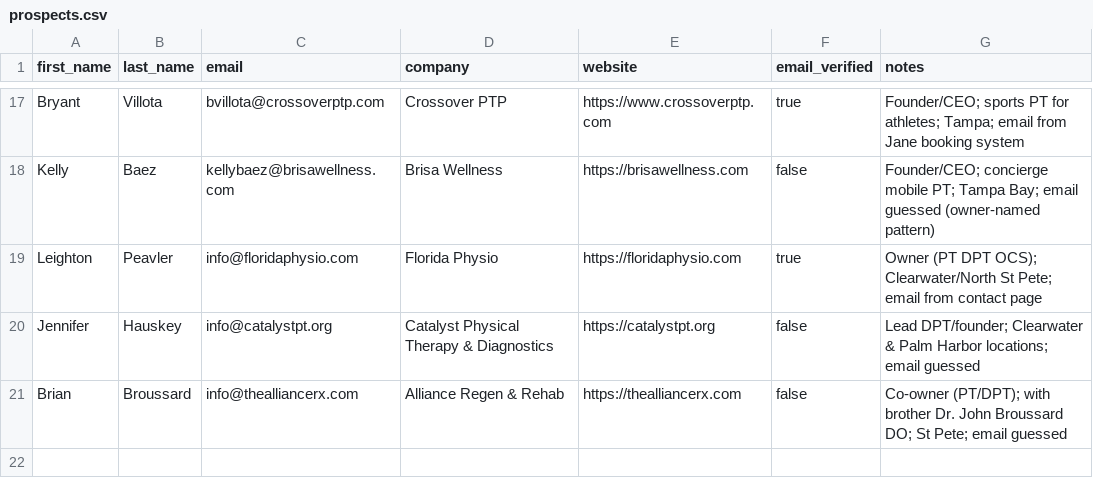
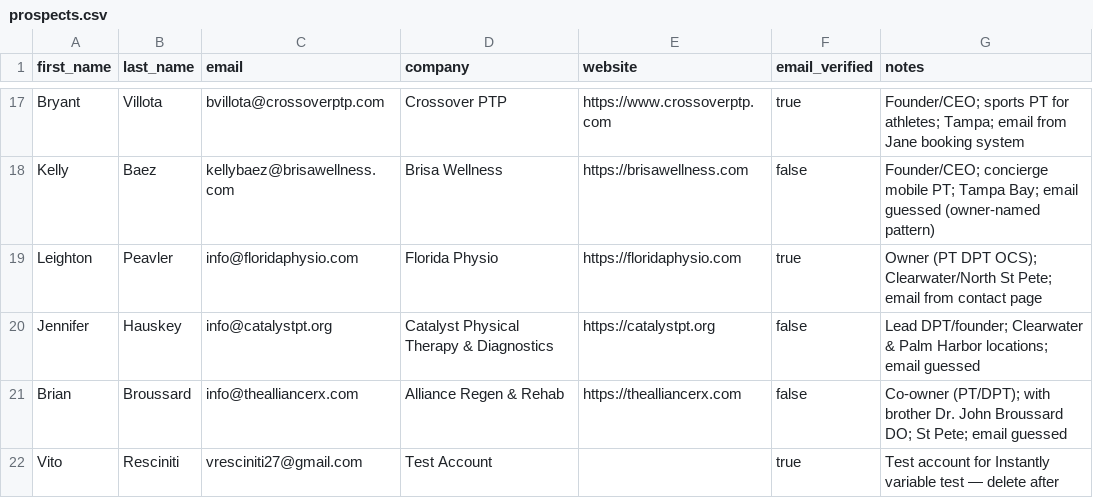
Before and after one commit to BotGob/argusreach-ops, a CSV file: campaigns/pt-tampa-bay-test/prospects.csv, drawn as a sheet; only a part is shown, gaps mark what is left out.

```diff
--- a/campaigns/pt-tampa-bay-test/prospects.csv
+++ b/campaigns/pt-tampa-bay-test/prospects.csv
@@ -21 +21,2 @@ Jennifer,Hauskey,info@catalystpt.org,Catalyst Physical Therapy & Diagnostics,htt
 Brian,Broussard,info@thealliancerx.com,Alliance Regen & Rehab,https://thealliancerx.com,false,Co-owner (PT/DPT); with brother Dr. John Broussard DO; St Pete; email guessed
+Vito,Resciniti,vresciniti27@gmail.com,Test Account,,true,Test account for Instantly variable test — delete after
```
Also changed, not shown: 2 other files.
